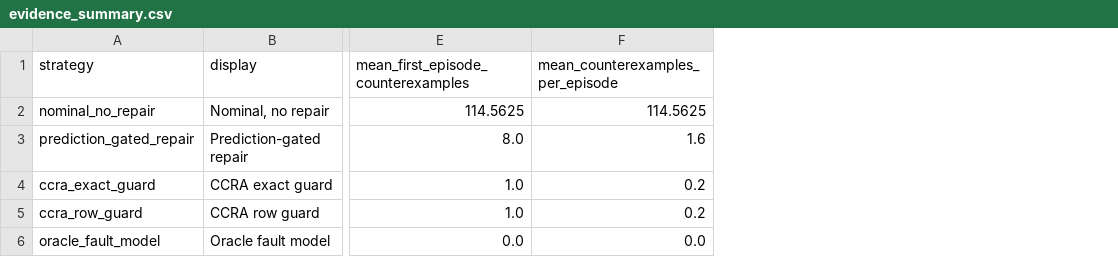
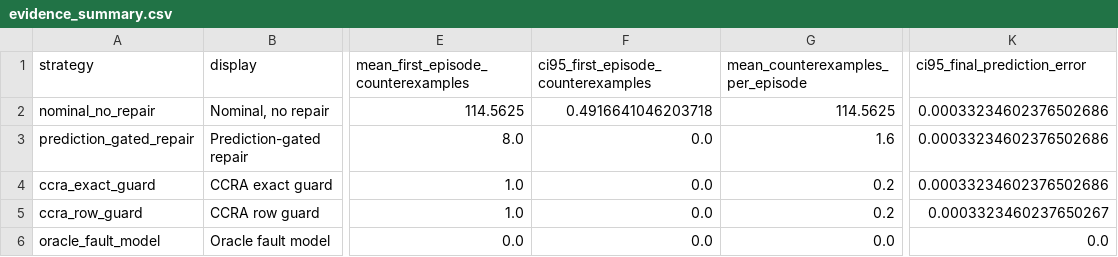
Before and after one commit to Jason-Wang313/03_embodied_world_model_repair_loops, a CSV file: results/evidence_summary.csv, drawn as a sheet; only a part is shown, gaps mark what is left out; the diff names each change by its address in the sheet, - before the commit and + after, or states it on an @@ line.

```diff
--- a/results/evidence_summary.csv
+++ b/results/evidence_summary.csv
+column F, rows 1-6: ci95_first_episode_counterexamples | 0.4916641046203718 | 0.0 | 0.0 | 0.0 | 0.0
+column K (ci95_final_prediction_error), rows 2-6: 0.00033234602376502686 | 0.00033234602376502686 | 0.00033234602376502686 | 0.0003323460237650267 | 0.0
```
Also changed, not shown: 17 other files.
